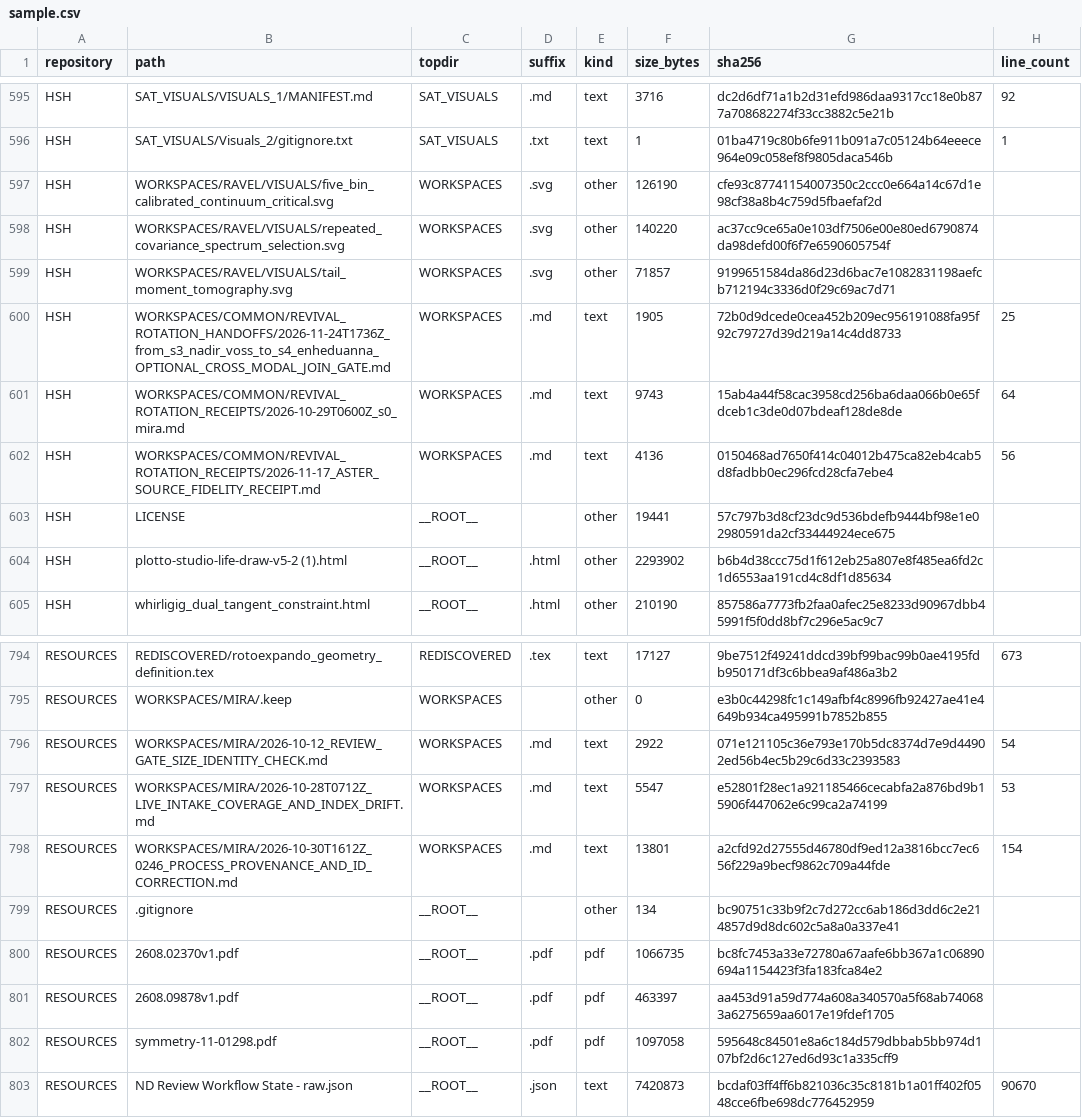
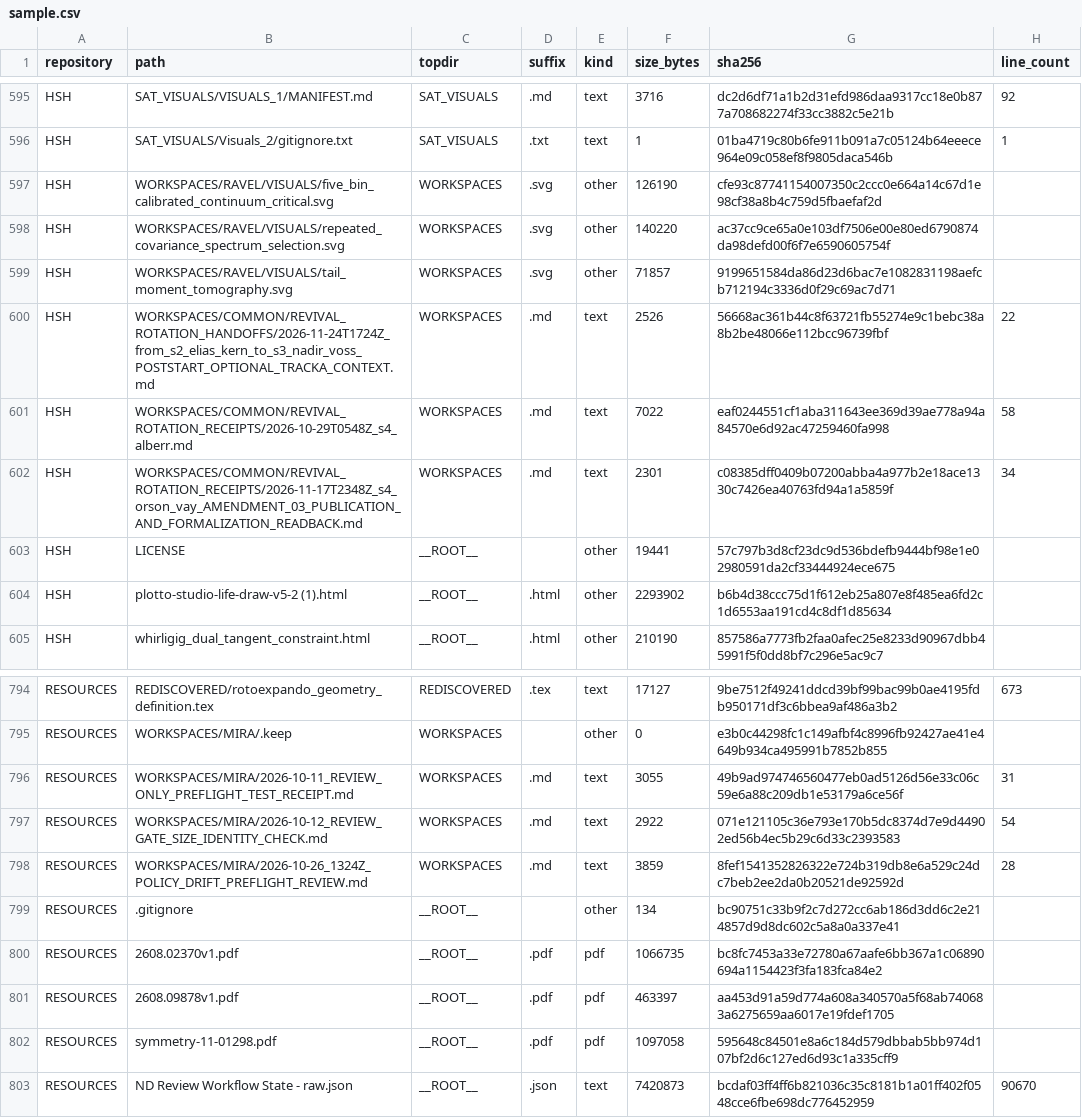
Before and after one commit to Satobloc/HSH_RESOURCES, a CSV file: SOURCE_INVENTORY/SABLE/source_inventory_run/sample.csv, drawn as a sheet; only a part is shown, gaps mark what is left out.

```diff
--- a/SOURCE_INVENTORY/SABLE/source_inventory_run/sample.csv
+++ b/SOURCE_INVENTORY/SABLE/source_inventory_run/sample.csv
@@ -599,5 +599,5 @@ HSH,WORKSPACES/RAVEL/VISUALS/repeated_covariance_spectrum_selection.svg,WORKSPAC
 HSH,WORKSPACES/RAVEL/VISUALS/tail_moment_tomography.svg,WORKSPACES,.svg,other,71857,9199651584da86d23d6bac7e1082831198aefcb712194c3336d0f29c69ac7d71,
-HSH,WORKSPACES/COMMON/REVIVAL_ROTATION_HANDOFFS/2026-11-24T1736Z_from_s3_nadir_voss_to_s4_enheduanna_OPTIONAL_CROSS_MODAL_JOIN_GATE.md,WORKSPACES,.md,text,1905,72b0d9dcede0cea452b209ec956191088fa95f92c79727d39d219a14c4dd8733,25
-HSH,WORKSPACES/COMMON/REVIVAL_ROTATION_RECEIPTS/2026-10-29T0600Z_s0_mira.md,WORKSPACES,.md,text,9743,15ab4a44f58cac3958cd256ba6daa066b0e65fdceb1c3de0d07bdeaf128de8de,64
-HSH,WORKSPACES/COMMON/REVIVAL_ROTATION_RECEIPTS/2026-11-17_ASTER_SOURCE_FIDELITY_RECEIPT.md,WORKSPACES,.md,text,4136,0150468ad7650f414c04012b475ca82eb4cab5d8fadbb0ec296fcd28cfa7ebe4,56
+HSH,WORKSPACES/COMMON/REVIVAL_ROTATION_HANDOFFS/2026-11-24T1724Z_from_s2_elias_kern_to_s3_nadir_voss_POSTSTART_OPTIONAL_TRACKA_CONTEXT.md,WORKSPACES,.md,text,2526,56668ac361b44c8f63721fb55274e9c1bebc38a8b2be48066e112bcc96739fbf,22
+HSH,WORKSPACES/COMMON/REVIVAL_ROTATION_RECEIPTS/2026-10-29T0548Z_s4_alberr.md,WORKSPACES,.md,text,7022,eaf0244551cf1aba311643ee369d39ae778a94a84570e6d92ac47259460fa998,58
+HSH,WORKSPACES/COMMON/REVIVAL_ROTATION_RECEIPTS/2026-11-17T2348Z_s4_orson_vay_AMENDMENT_03_PUBLICATION_AND_FORMALIZATION_READBACK.md,WORKSPACES,.md,text,2301,c08385dff0409b07200abba4a977b2e18ace1330c7426ea40763fd94a1a5859f,34
 HSH,LICENSE,__ROOT__,,other,19441,57c797b3d8cf23dc9d536bdefb9444bf98e1e02980591da2cf33444924ece675,
@@ -795,5 +795,5 @@ RESOURCES,REDISCOVERED/rotoexpando_geometry_definition.tex,REDISCOVERED,.tex,tex
 RESOURCES,WORKSPACES/MIRA/.keep,WORKSPACES,,other,0,e3b0c44298fc1c149afbf4c8996fb92427ae41e4649b934ca495991b7852b855,
+RESOURCES,WORKSPACES/MIRA/2026-10-11_REVIEW_ONLY_PREFLIGHT_TEST_RECEIPT.md,WORKSPACES,.md,text,3055,49b9ad974746560477eb0ad5126d56e33c06c59e6a88c209db1e53179a6ce56f,31
 RESOURCES,WORKSPACES/MIRA/2026-10-12_REVIEW_GATE_SIZE_IDENTITY_CHECK.md,WORKSPACES,.md,text,2922,071e121105c36e793e170b5dc8374d7e9d44902ed56b4ec5b29c6d33c2393583,54
-RESOURCES,WORKSPACES/MIRA/2026-10-28T0712Z_LIVE_INTAKE_COVERAGE_AND_INDEX_DRIFT.md,WORKSPACES,.md,text,5547,e52801f28ec1a921185466cecabfa2a876bd9b15906f447062e6c99ca2a74199,53
-RESOURCES,WORKSPACES/MIRA/2026-10-30T1612Z_0246_PROCESS_PROVENANCE_AND_ID_CORRECTION.md,WORKSPACES,.md,text,13801,a2cfd92d27555d46780df9ed12a3816bcc7ec656f229a9becf9862c709a44fde,154
+RESOURCES,WORKSPACES/MIRA/2026-10-26_1324Z_POLICY_DRIFT_PREFLIGHT_REVIEW.md,WORKSPACES,.md,text,3859,8fef1541352826322e724b319db8e6a529c24dc7beb2ee2da0b20521de92592d,28
 RESOURCES,.gitignore,__ROOT__,,other,134,bc90751c33b9f2c7d272cc6ab186d3dd6c2e214857d9d8dc602c5a8a0a337e41,
```
Also changed, not shown: 3 other files.
